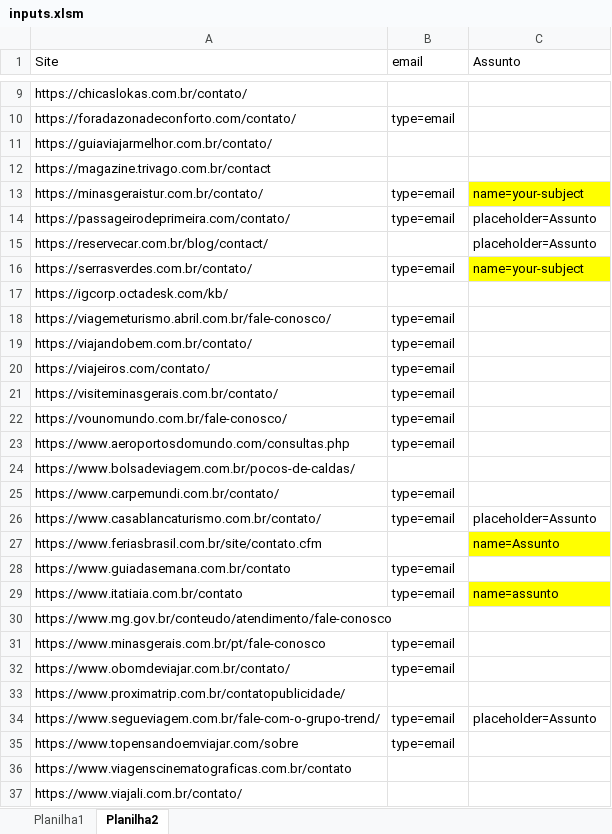
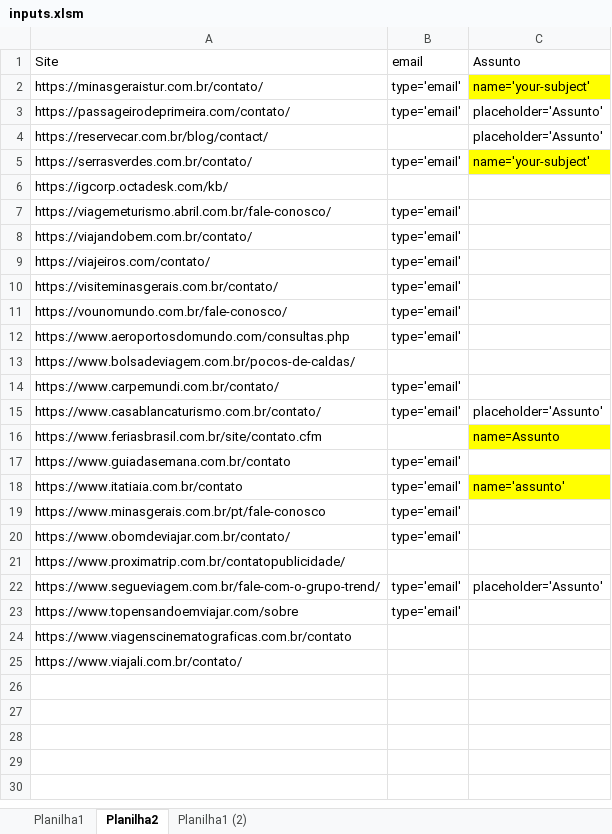
Before and after one commit to flavioafj/SEO_extrator, an Excel workbook: seo_extrator/inputs.xlsm, sheet Planilha2, drawn as a sheet; only a part is shown, gaps mark what is left out; values as stored, in another font and other column widths than the file's, no borders; removed rows and columns are numbered as before the commit, all else as after; the diff covers the shown part only; the diff names each change by its address in the sheet, - before the commit and + after, or states it on an @@ line.

```diff
--- a/seo_extrator/inputs.xlsm (sheet Planilha2)
+++ b/seo_extrator/inputs.xlsm (sheet Planilha2)
+sheet tab: Planilha1 (2)
-row 9: https://chicaslokas.com.br/contato/
-row 10: https://foradazonadeconforto.com/contato/ | type=email
-row 11: https://guiaviajarmelhor.com.br/contato/
-row 12: https://magazine.trivago.com.br/contact
-B2:B3 (email): type=email
+B2:B3 (email): type='email'
-C2 (Assunto): name=your-subject
+C2 (Assunto): name='your-subject'
-C3:C4 (Assunto): placeholder=Assunto
+C3:C4 (Assunto): placeholder='Assunto'
-B5 (email): type=email
+B5 (email): type='email'
-C5 (Assunto): name=your-subject
+C5 (Assunto): name='your-subject'
-B7:B12 (email): type=email
+B7:B12 (email): type='email'
-B14:B15 (email): type=email
+B14:B15 (email): type='email'
-C15 (Assunto): placeholder=Assunto
+C15 (Assunto): placeholder='Assunto'
-B17:B18 (email): type=email
+B17:B18 (email): type='email'
-C18 (Assunto): name=assunto
+C18 (Assunto): name='assunto'
-row 30: https://www.mg.gov.br/conteudo/atendimento/fale-conosco
-B19:B20 (email): type=email
+B19:B20 (email): type='email'
-B22:B23 (email): type=email
+B22:B23 (email): type='email'
-C22 (Assunto): placeholder=Assunto
+C22 (Assunto): placeholder='Assunto'
```
Also changed, not shown: 7 removed rows elsewhere in this sheet, sheet Planilha1, seo_extrator/ListadeEmails.xlsx, seo_extrator/teste.xlsx, 5 other files.
